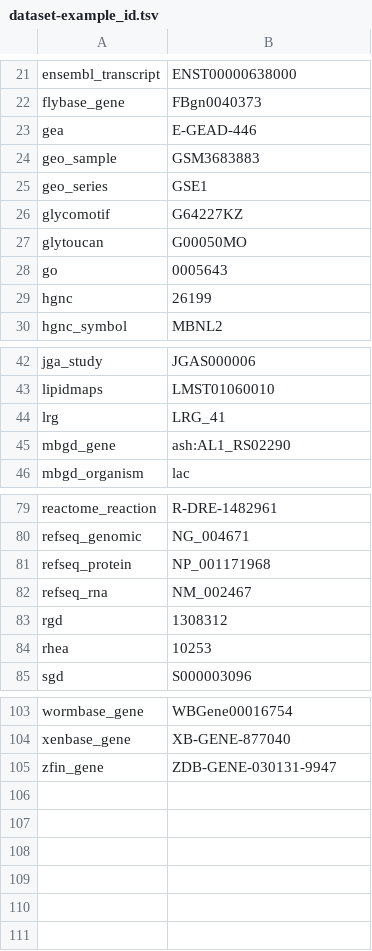
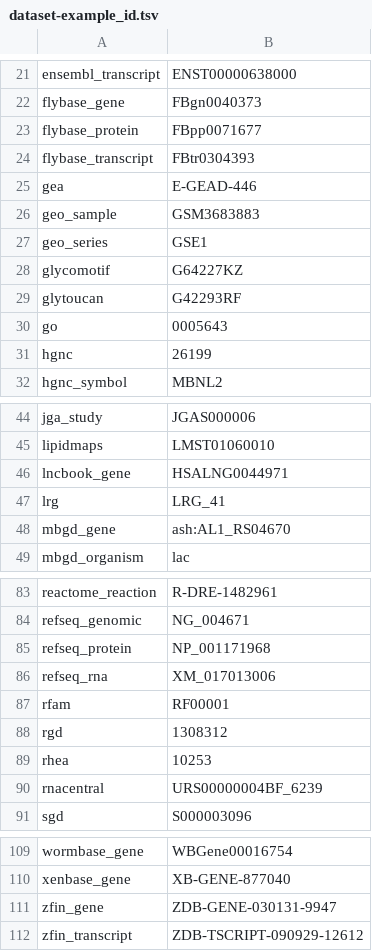
Before and after one commit to togoid/grasp-config, a TSV file: script/dataset-example_id.tsv, drawn as a sheet; only a part is shown, gaps mark what is left out; the diff covers the shown part only.

Commit message:
update example ids

```diff
--- a/script/dataset-example_id.tsv
+++ b/script/dataset-example_id.tsv
@@ -22,2 +22,4 @@ ensembl_transcript	ENST00000638000
 flybase_gene	FBgn0040373
+flybase_protein	FBpp0071677
+flybase_transcript	FBtr0304393
 gea	E-GEAD-446
@@ -26,3 +28,3 @@ geo_series	GSE1
 glycomotif	G64227KZ
-glytoucan	G00050MO
+glytoucan	G42293RF
 go	0005643
@@ -43,4 +45,5 @@ jga_study	JGAS000006
 lipidmaps	LMST01060010
+lncbook_gene	HSALNG0044971
 lrg	LRG_41
-mbgd_gene	ash:AL1_RS02290
+mbgd_gene	ash:AL1_RS04670
 mbgd_organism	lac
@@ -81,5 +85,7 @@ refseq_genomic	NG_004671
 refseq_protein	NP_001171968
-refseq_rna	NM_002467
+refseq_rna	XM_017013006
+rfam	RF00001
 rgd	1308312
 rhea	10253
+rnacentral	URS00000004BF_6239
 sgd	S000003096
@@ -105 +111,2 @@ xenbase_gene	XB-GENE-877040
 zfin_gene	ZDB-GENE-030131-9947
+zfin_transcript	ZDB-TSCRIPT-090929-12612
```
Also changed, not shown: 1 added row and 4 edited cells elsewhere in this file.
